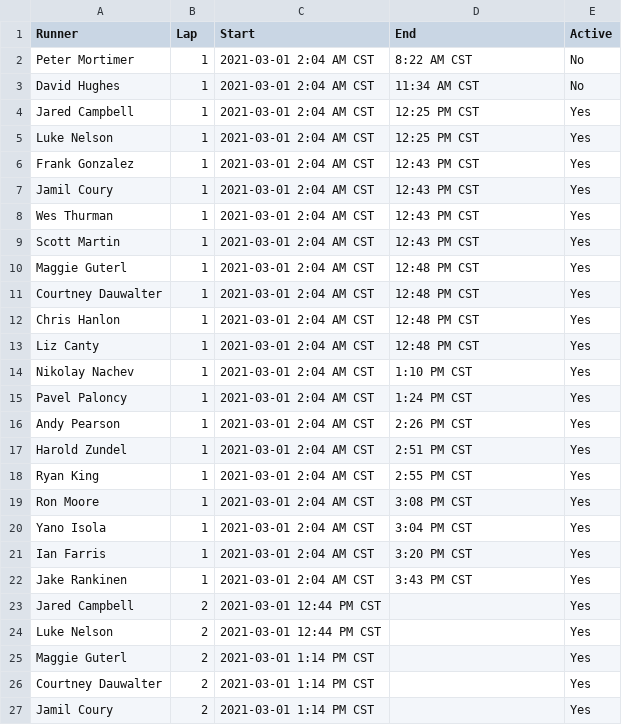
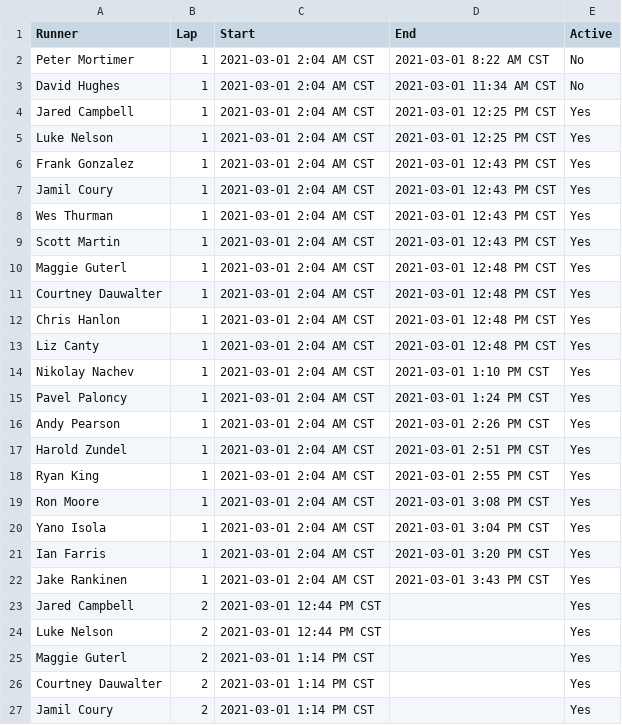
Before and after one commit to johnsug/garmin, a CSV file: barkley_2021.csv, drawn as a sheet; only a part is shown.

Commit message:
Update barkley_2021.csv

```diff
--- a/barkley_2021.csv
+++ b/barkley_2021.csv
@@ -1,23 +1,23 @@
 Runner,Lap,Start,End,Active
-Peter Mortimer,1,2021-03-01 2:04 AM CST,8:22 AM CST,No
-David Hughes,1,2021-03-01 2:04 AM CST,11:34 AM CST,No
-Jared Campbell,1,2021-03-01 2:04 AM CST,12:25 PM CST,Yes
-Luke Nelson,1,2021-03-01 2:04 AM CST,12:25 PM CST,Yes
-Frank Gonzalez,1,2021-03-01 2:04 AM CST,12:43 PM CST,Yes
-Jamil Coury,1,2021-03-01 2:04 AM CST,12:43 PM CST,Yes
-Wes Thurman,1,2021-03-01 2:04 AM CST,12:43 PM CST,Yes
-Scott Martin,1,2021-03-01 2:04 AM CST,12:43 PM CST,Yes
-Maggie Guterl,1,2021-03-01 2:04 AM CST,12:48 PM CST,Yes
-Courtney Dauwalter,1,2021-03-01 2:04 AM CST,12:48 PM CST,Yes
-Chris Hanlon,1,2021-03-01 2:04 AM CST,12:48 PM CST,Yes
-Liz Canty,1,2021-03-01 2:04 AM CST,12:48 PM CST,Yes
-Nikolay Nachev,1,2021-03-01 2:04 AM CST,1:10 PM CST,Yes
-Pavel Paloncy,1,2021-03-01 2:04 AM CST,1:24 PM CST,Yes
-Andy Pearson,1,2021-03-01 2:04 AM CST,2:26 PM CST,Yes
-Harold Zundel,1,2021-03-01 2:04 AM CST,2:51 PM CST,Yes
-Ryan King,1,2021-03-01 2:04 AM CST,2:55 PM CST,Yes
-Ron Moore,1,2021-03-01 2:04 AM CST,3:08 PM CST,Yes
-Yano Isola,1,2021-03-01 2:04 AM CST,3:04 PM CST,Yes
-Ian Farris,1,2021-03-01 2:04 AM CST,3:20 PM CST,Yes
-Jake Rankinen,1,2021-03-01 2:04 AM CST,3:43 PM CST,Yes
+Peter Mortimer,1,2021-03-01 2:04 AM CST,2021-03-01 8:22 AM CST,No
+David Hughes,1,2021-03-01 2:04 AM CST,2021-03-01 11:34 AM CST,No
+Jared Campbell,1,2021-03-01 2:04 AM CST,2021-03-01 12:25 PM CST,Yes
+Luke Nelson,1,2021-03-01 2:04 AM CST,2021-03-01 12:25 PM CST,Yes
+Frank Gonzalez,1,2021-03-01 2:04 AM CST,2021-03-01 12:43 PM CST,Yes
+Jamil Coury,1,2021-03-01 2:04 AM CST,2021-03-01 12:43 PM CST,Yes
+Wes Thurman,1,2021-03-01 2:04 AM CST,2021-03-01 12:43 PM CST,Yes
+Scott Martin,1,2021-03-01 2:04 AM CST,2021-03-01 12:43 PM CST,Yes
+Maggie Guterl,1,2021-03-01 2:04 AM CST,2021-03-01 12:48 PM CST,Yes
+Courtney Dauwalter,1,2021-03-01 2:04 AM CST,2021-03-01 12:48 PM CST,Yes
+Chris Hanlon,1,2021-03-01 2:04 AM CST,2021-03-01 12:48 PM CST,Yes
+Liz Canty,1,2021-03-01 2:04 AM CST,2021-03-01 12:48 PM CST,Yes
+Nikolay Nachev,1,2021-03-01 2:04 AM CST,2021-03-01 1:10 PM CST,Yes
+Pavel Paloncy,1,2021-03-01 2:04 AM CST,2021-03-01 1:24 PM CST,Yes
+Andy Pearson,1,2021-03-01 2:04 AM CST,2021-03-01 2:26 PM CST,Yes
+Harold Zundel,1,2021-03-01 2:04 AM CST,2021-03-01 2:51 PM CST,Yes
+Ryan King,1,2021-03-01 2:04 AM CST,2021-03-01 2:55 PM CST,Yes
+Ron Moore,1,2021-03-01 2:04 AM CST,2021-03-01 3:08 PM CST,Yes
+Yano Isola,1,2021-03-01 2:04 AM CST,2021-03-01 3:04 PM CST,Yes
+Ian Farris,1,2021-03-01 2:04 AM CST,2021-03-01 3:20 PM CST,Yes
+Jake Rankinen,1,2021-03-01 2:04 AM CST,2021-03-01 3:43 PM CST,Yes
 Jared Campbell,2,2021-03-01 12:44 PM CST,,Yes
```
